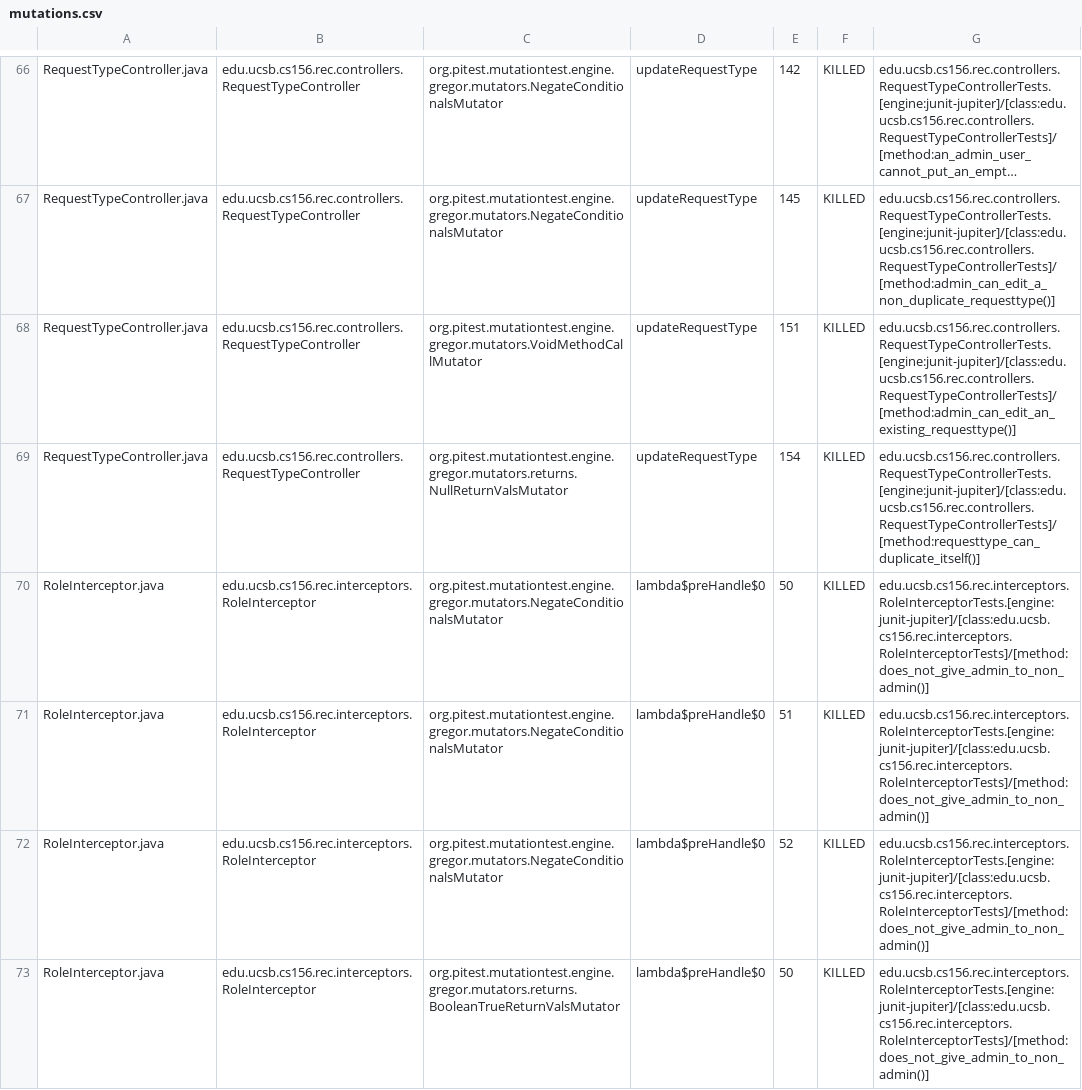
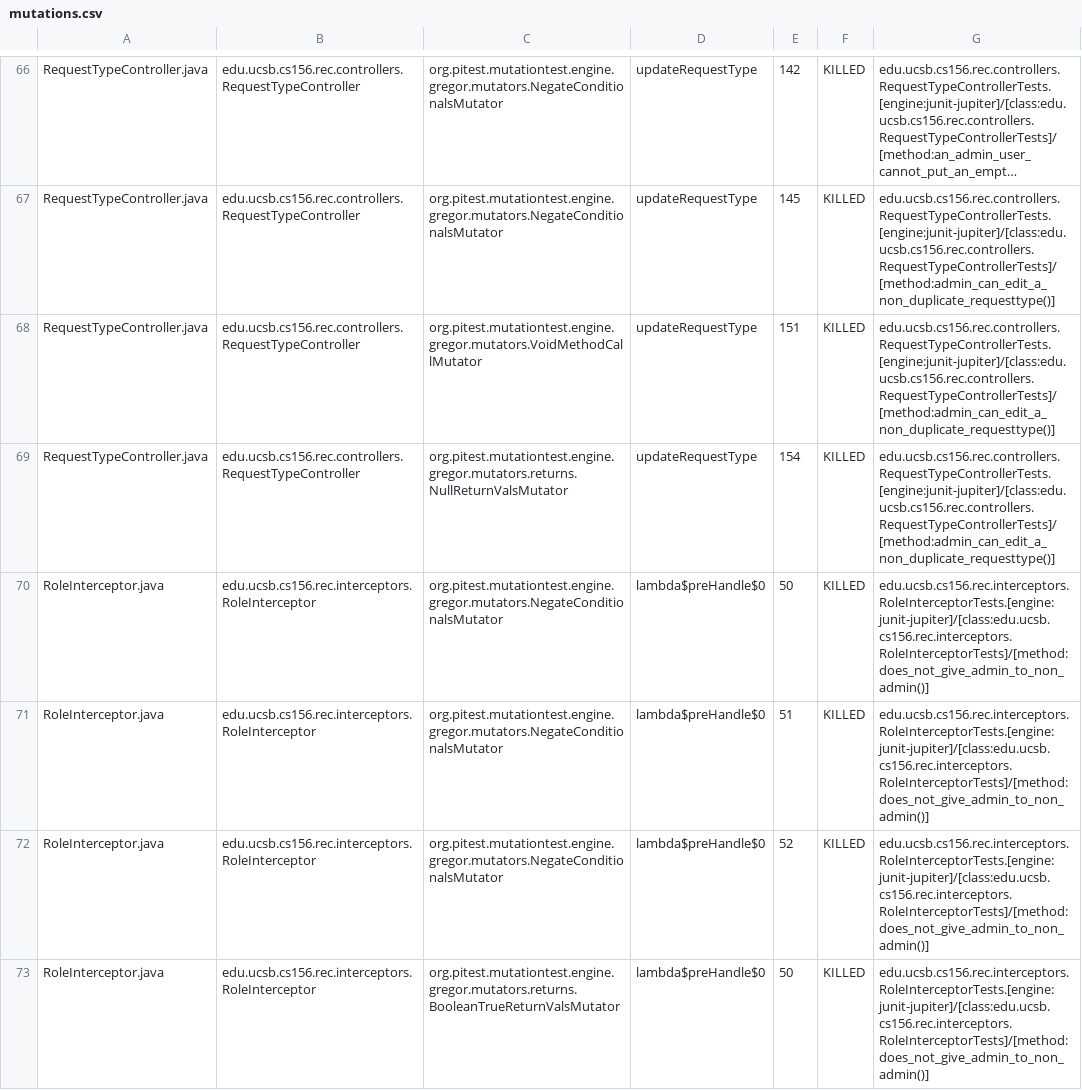
Before and after one commit to ucsb-cs156-s25/proj-rec-s25-14, a CSV file: pitest/mutations.csv, drawn as a sheet; only a part is shown, gaps mark what is left out; long unchanged cells end in …; the diff covers the shown part only; the diff names each change by its address in the sheet, - before the commit and + after, or states it on an @@ line.

Commit message:
Deploying to gh-pages from @ ucsb-cs156-s25/proj-rec-s25-14@1ae1c0b55bb4f50c0b02658482e9da2b6870b2ab 🚀

```diff
--- a/pitest/mutations.csv
+++ b/pitest/mutations.csv
-G68: edu.ucsb.cs156.rec.controllers.RequestTypeControllerTests.[engine:junit-jupiter]/[class:edu.ucsb.cs156.rec.controllers.RequestTypeControllerTests]/[method:admin_can_edit_an_existing_requesttype()]
+G68: edu.ucsb.cs156.rec.controllers.RequestTypeControllerTests.[engine:junit-jupiter]/[class:edu.ucsb.cs156.rec.controllers.RequestTypeControllerTests]/[method:admin_can_edit_a_non_duplicate_requesttype()]
-G69: edu.ucsb.cs156.rec.controllers.RequestTypeControllerTests.[engine:junit-jupiter]/[class:edu.ucsb.cs156.rec.controllers.RequestTypeControllerTests]/[method:requesttype_can_duplicate_itself()]
+G69: edu.ucsb.cs156.rec.controllers.RequestTypeControllerTests.[engine:junit-jupiter]/[class:edu.ucsb.cs156.rec.controllers.RequestTypeControllerTests]/[method:admin_can_edit_a_non_duplicate_requesttype()]
```
Also changed, not shown: 4 added rows and 10 edited cells elsewhere in this file, 14 other files.
